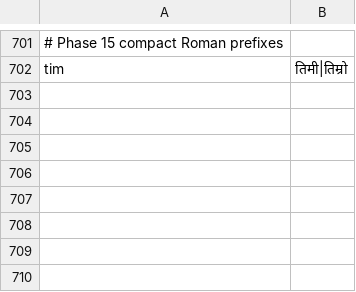
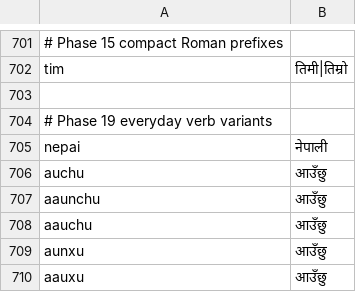
Before and after one commit to sworupplayz-cell/keyboard, a TSV file: app/src/main/res/raw/roman_nepali_dictionary.tsv, drawn as a sheet; only a part is shown, gaps mark what is left out; the diff names each change by its address in the sheet, - before the commit and + after, or states it on an @@ line.

Commit message:
Add Phase 19 Gboard-level core typing experience.
Strengthen the existing suggestion strip, personal dictionary, conservative typos, Roman Nepali variants, English caps lock, and settings layout without replacing the typing engines.

Co-authored-by: arena-agent <297053741+arena-agent@users.noreply.github.com>

```diff
--- a/app/src/main/res/raw/roman_nepali_dictionary.tsv
+++ b/app/src/main/res/raw/roman_nepali_dictionary.tsv
+row 703: (empty)
+row 704: # Phase 19 everyday verb variants
+row 705: nepai | नेपाली
+row 706: auchu | आउँछु
+row 707: aaunchu | आउँछु
+row 708: aauchu | आउँछु
+row 709: aunxu | आउँछु
+row 710: aauxu | आउँछु
```
Also changed, not shown: 21 other files.
